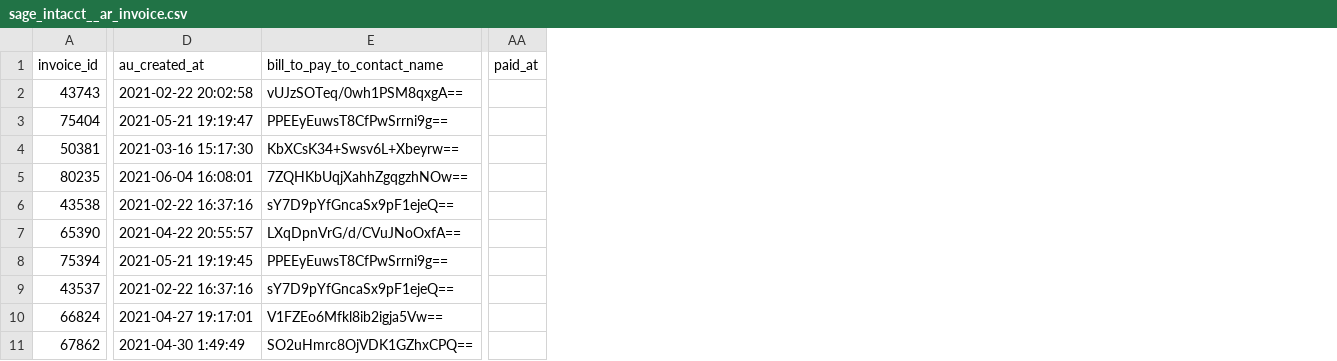
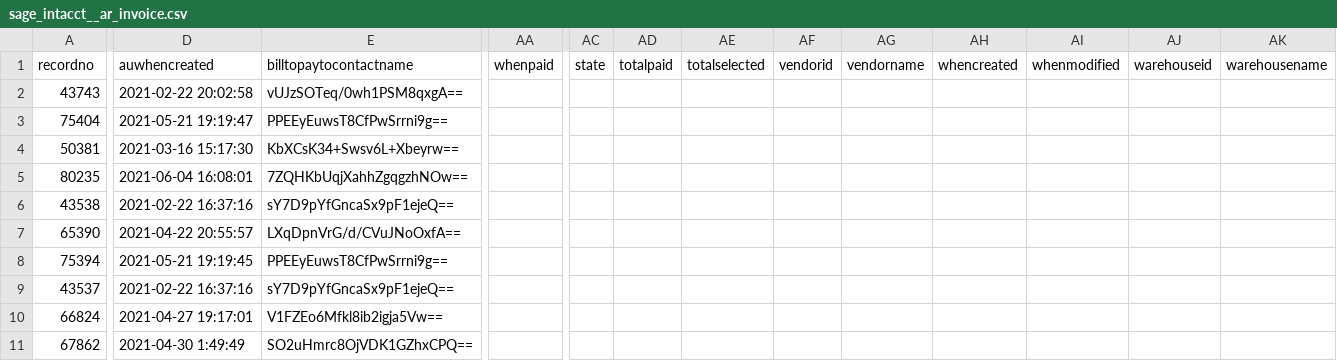
Before and after one commit to fivetran/dbt_sage_intacct_source, a CSV file: integration_tests/seeds/sage_intacct__ar_invoice.csv, drawn as a sheet; only a part is shown, gaps mark what is left out; removed rows and columns are numbered as before the commit, all else as after; the diff covers the shown part only; the diff names each change by its address in the sheet, - before the commit and + after, or states it on an @@ line.

```diff
--- a/integration_tests/seeds/sage_intacct__ar_invoice.csv
+++ b/integration_tests/seeds/sage_intacct__ar_invoice.csv
-column AA (paid_at), empty
+column AA (whenpaid), empty
+column AC (state), empty
+column AD (totalpaid), empty
+column AE (totalselected), empty
+column AF (vendorid), empty
+column AG (vendorname), empty
+column AH (whencreated), empty
+column AI (whenmodified), empty
+column AJ (warehouseid), empty
+column AK (warehousename), empty
-A1: invoice_id
+A1: recordno
-D1: au_created_at
+D1: auwhencreated
-E1: bill_to_pay_to_contact_name
+E1: billtopaytocontactname
```
Also changed, not shown: 18 edited cells elsewhere in this file, integration_tests/seeds/sage_intacct__ap_bill.csv, integration_tests/seeds/sage_intacct__ar_invoice_item.csv, 2 other files.
